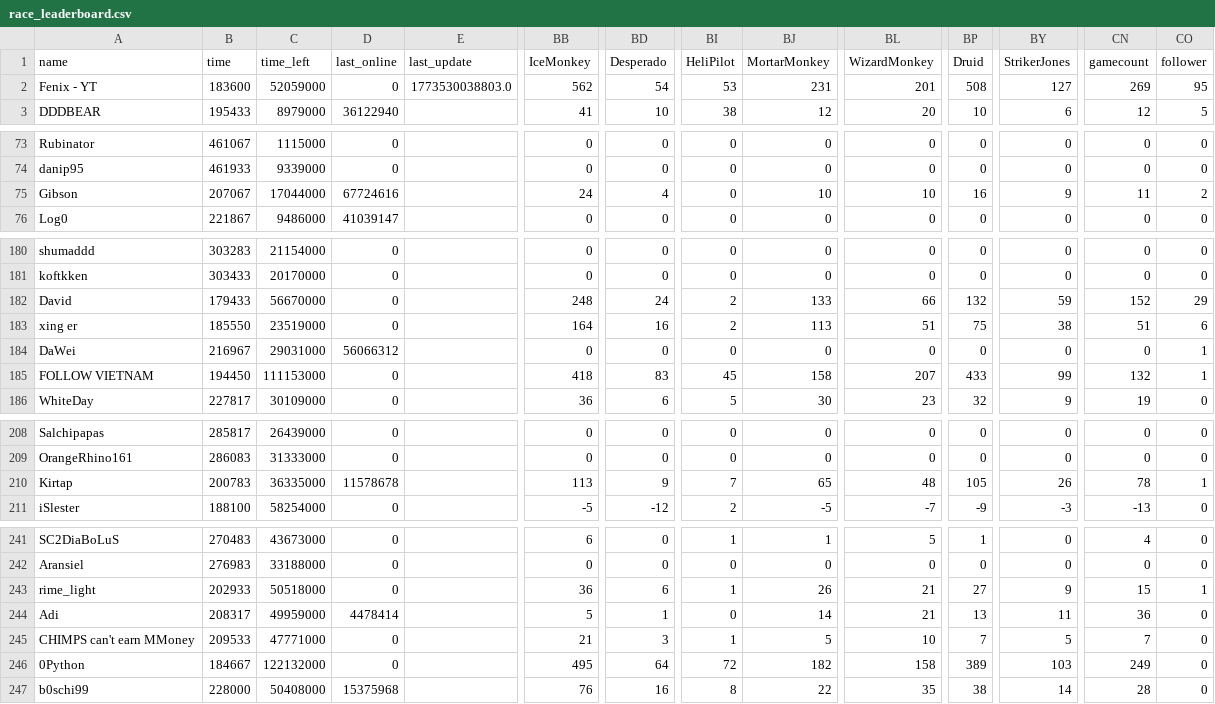
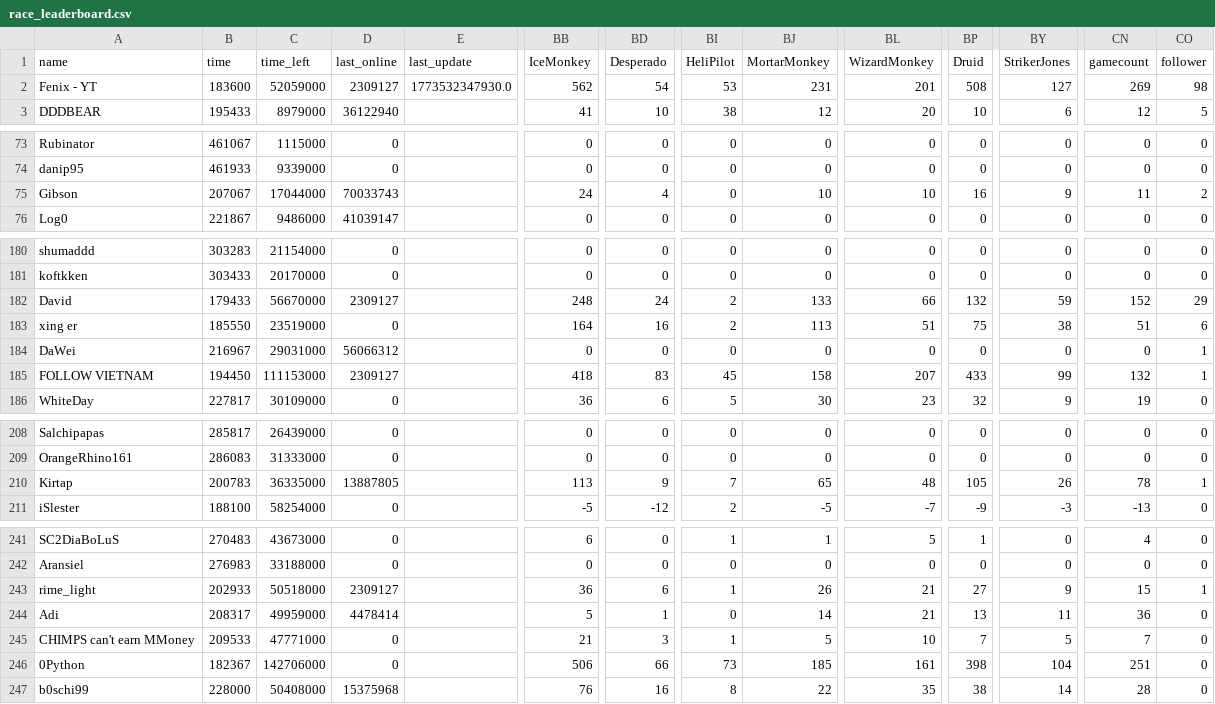
Before and after one commit to ducanup01/btd6race, a CSV file: race_leaderboard.csv, drawn as a sheet; only a part is shown, gaps mark what is left out; the diff covers the shown part only; the diff names each change by its address in the sheet, - before the commit and + after, or states it on an @@ line.

Commit message:
automatic updater

```diff
--- a/race_leaderboard.csv
+++ b/race_leaderboard.csv
-D2 (last_online): 0
+D2 (last_online): 2309127
-E2 (last_update): 1773530038803.0
+E2 (last_update): 1773532347930.0
-CO2 (follower): 95
+CO2 (follower): 98
-D75 (last_online): 67724616
+D75 (last_online): 70033743
-D182 (last_online): 0
+D182 (last_online): 2309127
-D185 (last_online): 0
+D185 (last_online): 2309127
-D210 (last_online): 11578678
+D210 (last_online): 13887805
-D243 (last_online): 0
+D243 (last_online): 2309127
-B246 (time): 184667
+B246 (time): 182367
-C246 (time_left): 122132000
+C246 (time_left): 142706000
-BB246 (IceMonkey): 495
+BB246 (IceMonkey): 506
-BD246 (Desperado): 64
+BD246 (Desperado): 66
-BI246 (HeliPilot): 72
+BI246 (HeliPilot): 73
-BJ246 (MortarMonkey): 182
+BJ246 (MortarMonkey): 185
-BL246 (WizardMonkey): 158
+BL246 (WizardMonkey): 161
-BP246 (Druid): 389
+BP246 (Druid): 398
-BY246 (StrikerJones): 103
+BY246 (StrikerJones): 104
-CN246 (gamecount): 249
+CN246 (gamecount): 251
```
Also changed, not shown: 1 added row and 52 edited cells elsewhere in this file.
